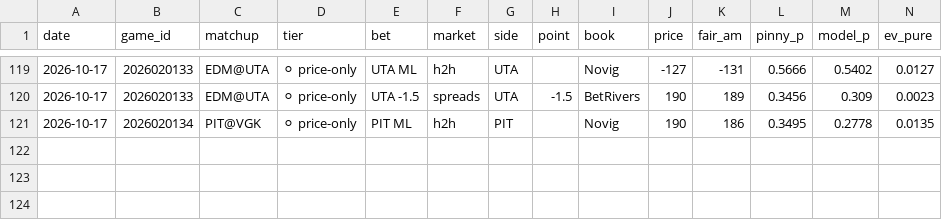
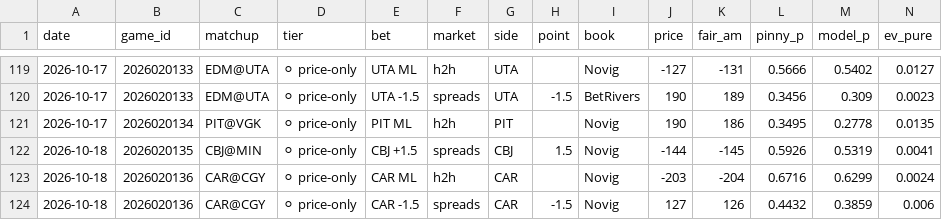
Before and after one commit to matthewmehl14-glitch/nhl-model, a CSV file: nhl_plays_log.csv, drawn as a sheet; only a part is shown, gaps mark what is left out; rows hold the shown columns only; the diff names each change by its address in the sheet, - before the commit and + after, or states it on an @@ line.

```diff
--- a/nhl_plays_log.csv
+++ b/nhl_plays_log.csv
+row 122: 2026-10-18 | 2026020135 | CBJ@MIN | ⚪ price-only | CBJ +1.5 | spreads | CBJ | 1.5 | Novig | -144 | -145 | 0.5926 | 0.5319 | 0.0041
+row 123: 2026-10-18 | 2026020136 | CAR@CGY | ⚪ price-only | CAR ML | h2h | CAR |  | Novig | -203 | -204 | 0.6716 | 0.6299 | 0.0024
+row 124: 2026-10-18 | 2026020136 | CAR@CGY | ⚪ price-only | CAR -1.5 | spreads | CAR | -1.5 | Novig | 127 | 126 | 0.4432 | 0.3859 | 0.006
```
Also changed, not shown: 1 other file.
